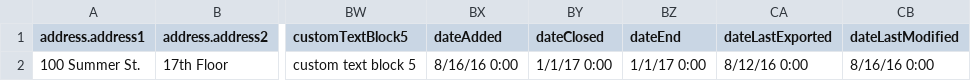
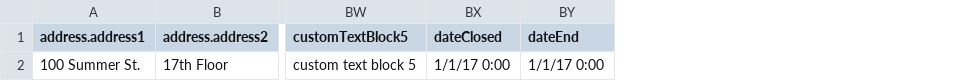
Before and after one commit to bullhorn/dataloader, a CSV file: examples/load/JobOrder.csv, drawn as a sheet; only a part is shown, gaps mark what is left out; the diff names each change by its address in the sheet, - before the commit and + after, or states it on an @@ line.

Commit message:
Updated Example Files

```diff
--- a/examples/load/JobOrder.csv
+++ b/examples/load/JobOrder.csv
-column BX (dateAdded), row 2: 8/16/16 0:00
-column CA (dateLastExported), row 2: 8/12/16 0:00
-column CB (dateLastModified), row 2: 8/16/16 0:00
```
Also changed, not shown: examples/load/Candidate.csv, examples/load/ClientContact.csv, 7 other files.
